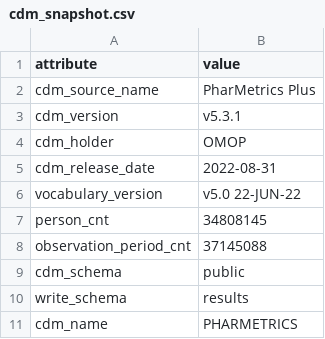
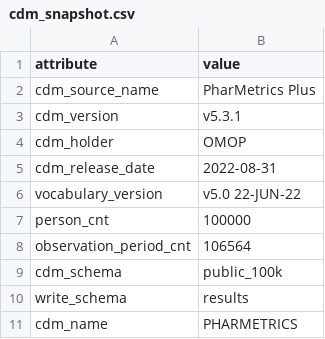
Before and after one commit to oxford-pharmacoepi/HydroxychloroquineSummerSchool2023, a CSV file: Results_PHARMETRICS/cdm_snapshot.csv, drawn as a sheet.

```diff
--- a/Results_PHARMETRICS/cdm_snapshot.csv
+++ b/Results_PHARMETRICS/cdm_snapshot.csv
@@ -6,5 +6,5 @@ cdm_release_date,2022-08-31
 vocabulary_version,v5.0 22-JUN-22
-person_cnt,34808145
-observation_period_cnt,37145088
-cdm_schema,public
+person_cnt,100000
+observation_period_cnt,106564
+cdm_schema,public_100k
 write_schema,results
```
Also changed, not shown: 6 other files.
